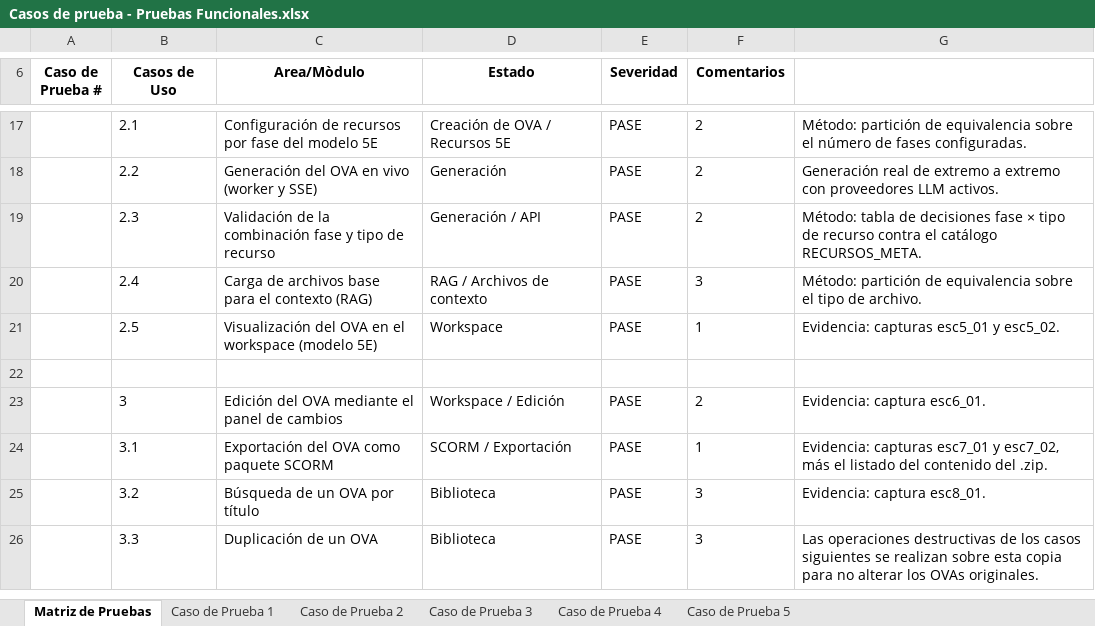
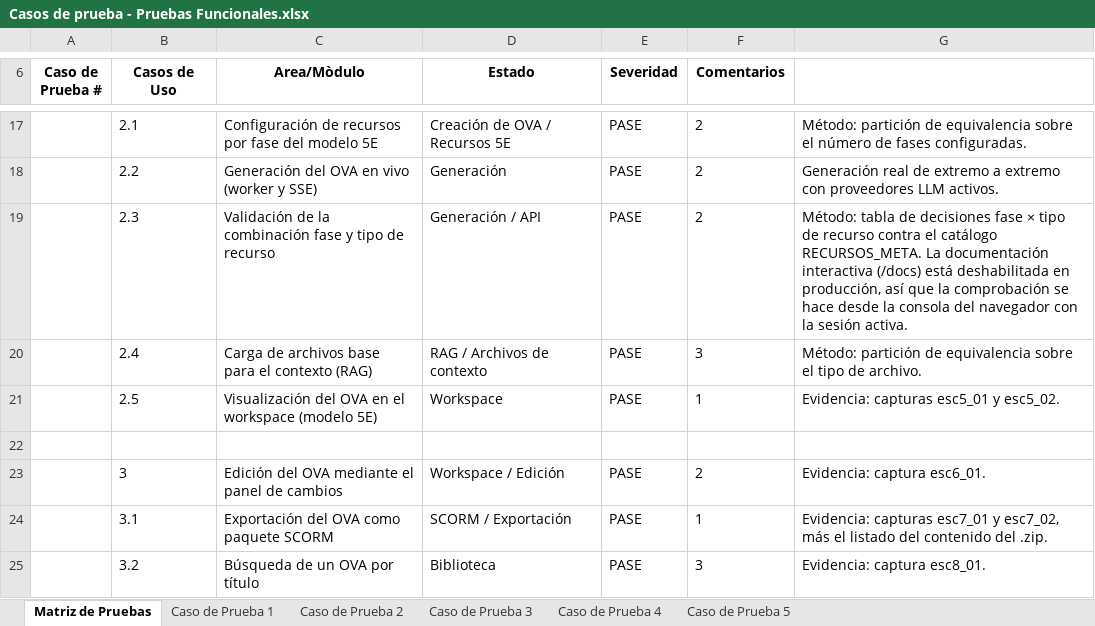
Before and after one commit to GenOVA-UPAO/GenOVA, an Excel workbook: docs/pruebas/Casos de prueba - Pruebas Funcionales.xlsx, sheet Matriz de Pruebas, drawn as a sheet; only a part is shown, gaps mark what is left out; the shorter side is filled out with more unchanged rows; values as stored, in another font and other column widths than the file's, no borders; the diff names each change by its address in the sheet, - before the commit and + after, or states it on an @@ line.

```diff
--- a/docs/pruebas/Casos de prueba - Pruebas Funcionales.xlsx (sheet Matriz de Pruebas)
+++ b/docs/pruebas/Casos de prueba - Pruebas Funcionales.xlsx (sheet Matriz de Pruebas)
-G19: …catálogo RECURSOS_META.
+G19: …catálogo RECURSOS_META. La documentación interactiva (/docs) está deshabilitada en producción, así que la comprobación se hace desde la consola del navegador con la sesión activa.
```
Also changed, not shown: sheet Caso de Prueba 2, sheet Caso de Prueba 1, sheet Caso de Prueba 4, sheet Caso de Prueba 3, sheet Caso de Prueba 5, 1 other file.
